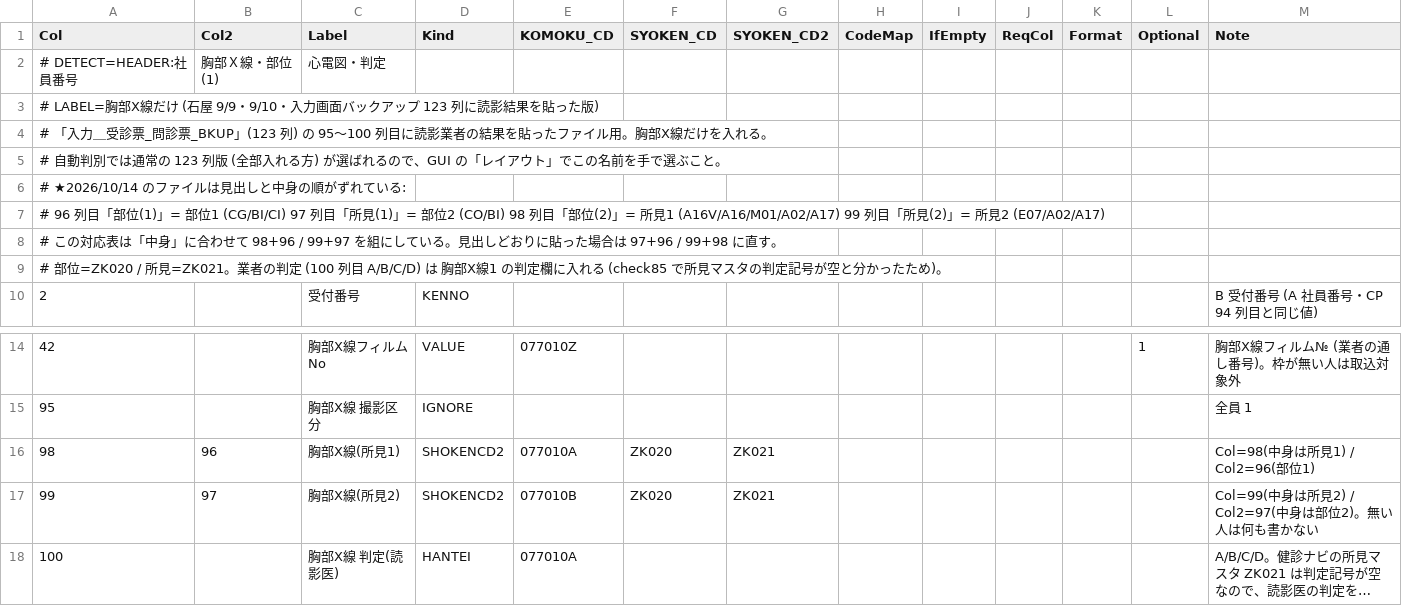
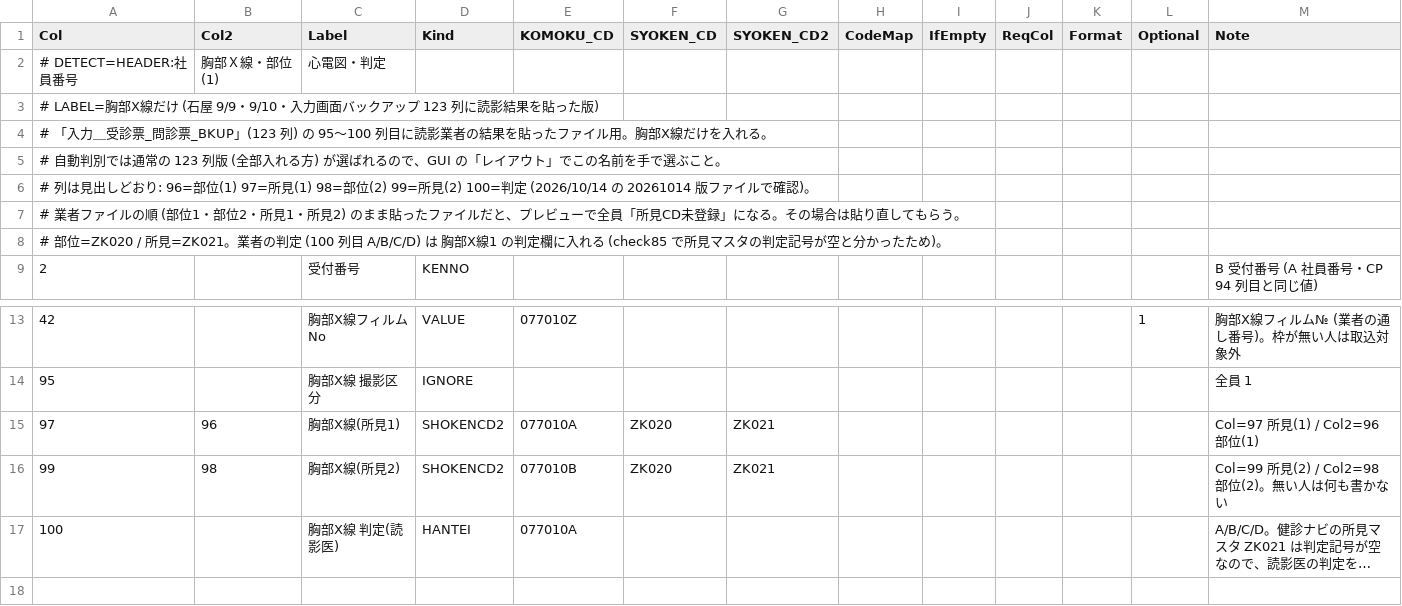
Before and after one commit to k09031473370/medcheck, a CSV file: kenshin-navi-tool/form/mapping_xray_bkup123.csv, drawn as a sheet; only a part is shown, gaps mark what is left out; long unchanged cells end in …; removed rows and columns are numbered as before the commit, all else as after; the diff names each change by its address in the sheet, - before the commit and + after, or states it on an @@ line.

```diff
--- a/kenshin-navi-tool/form/mapping_xray_bkup123.csv
+++ b/kenshin-navi-tool/form/mapping_xray_bkup123.csv
-A6 (Col): # ★2026/10/14 のファイルは見出しと中身の順がずれている:
+A6 (Col): # 列は見出しどおり: 96=部位(1) 97=所見(1) 98=部位(2) 99=所見(2) 100=判定 (2026/10/14 の 20261014 版ファイルで確認)。
-A7 (Col): # 96 列目「部位(1)」= 部位1 (CG/BI/CI) 97 列目「所見(1)」= 部位2 (CO/BI) 98 列目「部位(2)」= 所見1 (A16V/A16/M01/A02/A17) 99 列目「所見(2)」= 所見2 (E07/A02/A17)
+A7 (Col): # 業者ファイルの順 (部位1・部位2・所見1・所見2) のまま貼ったファイルだと、プレビューで全員「所見CD未登録」になる。その場合は貼り直してもらう。
-row 8: # この対応表は「中身」に合わせて 98+96 / 99+97 を組にしている。見出しどおりに貼った場合は 97+96 / 99+98 に直す。
-A15 (Col): 98
+A15 (Col): 97
-M15 (Note): Col=98(中身は所見1) / Col2=96(部位1)
+M15 (Note): Col=97 所見(1) / Col2=96 部位(1)
-B16 (Col2): 97
+B16 (Col2): 98
-M16 (Note): Col=99(中身は所見2) / Col2=97(中身は部位2)。無い人は何も書かない
+M16 (Note): Col=99 所見(2) / Col2=98 部位(2)。無い人は何も書かない
```
Also changed, not shown: kenshin-navi-tool/form/mapping_xray_3days74.csv.
